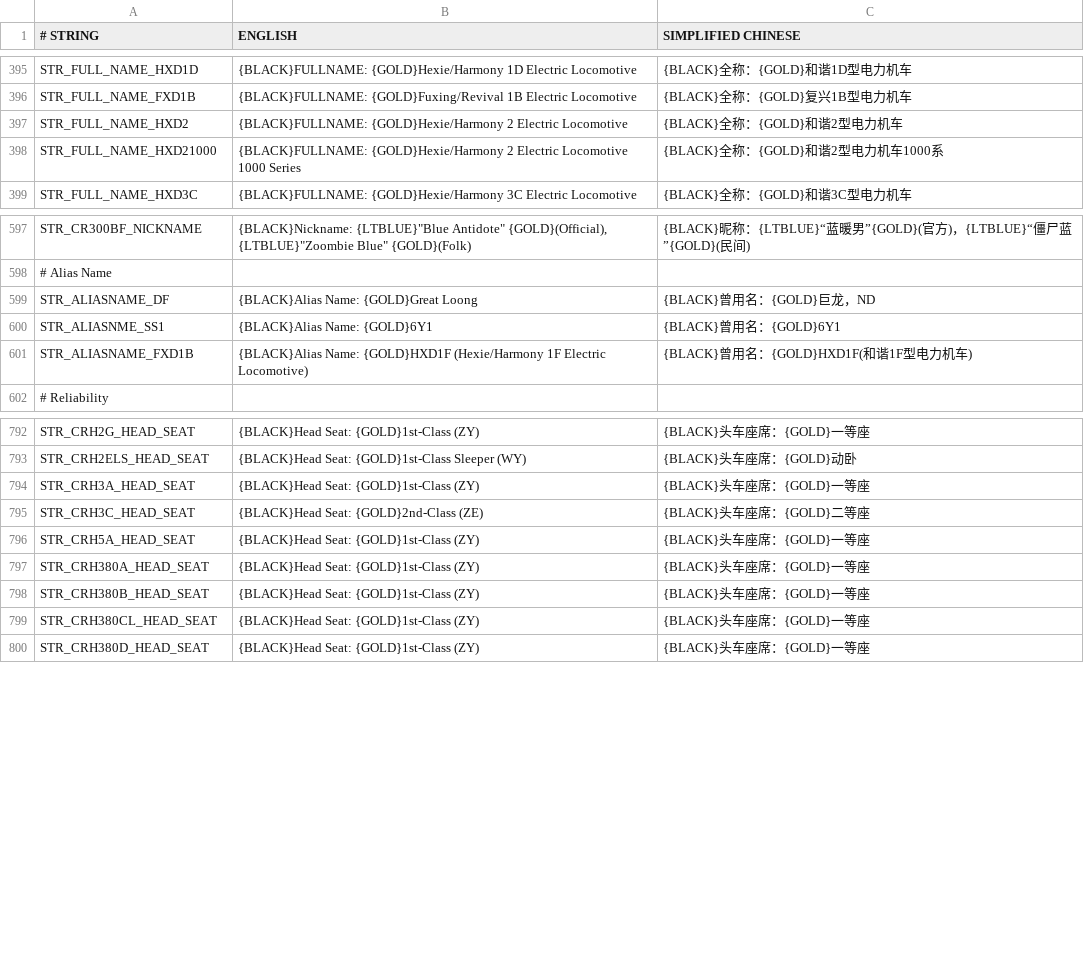
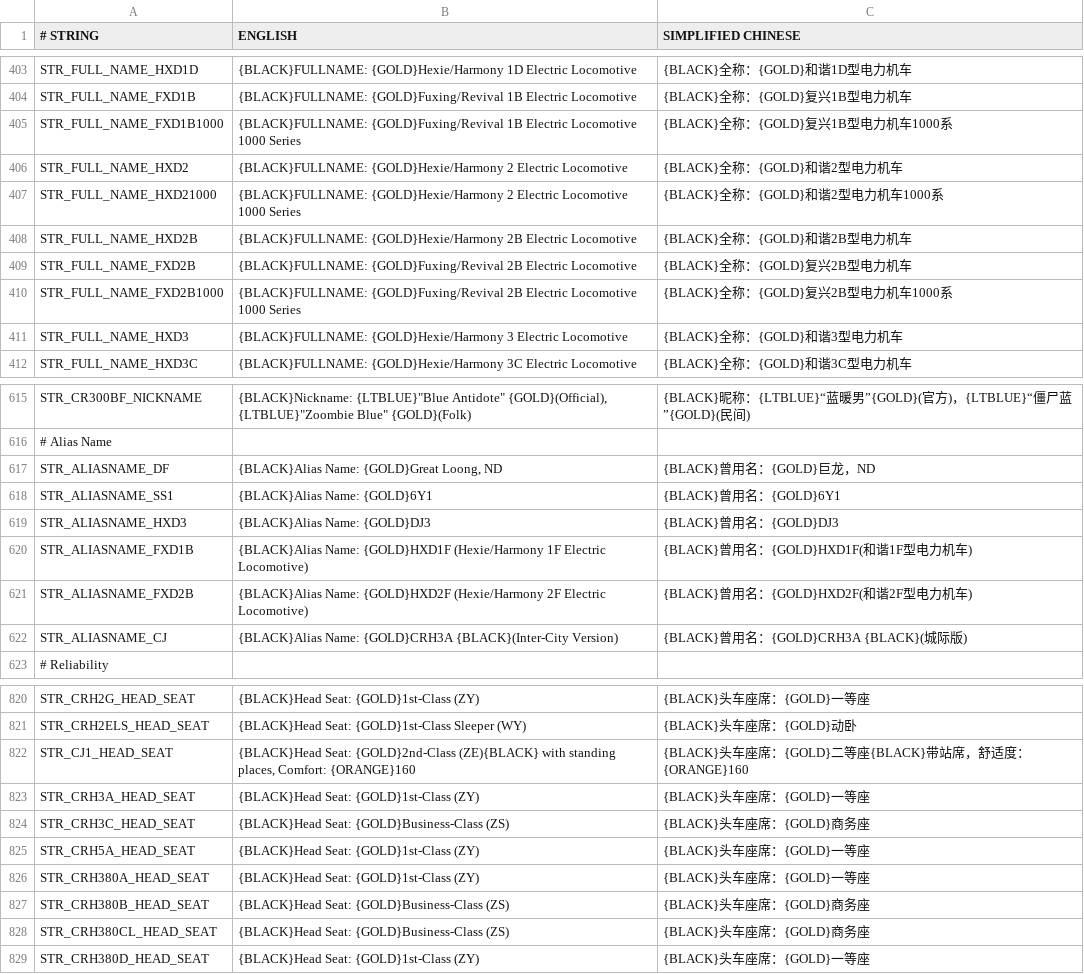
Before and after one commit to OpenTTD-China-Set/China-Set-Trains, a CSV file: docs/str.CSV, drawn as a sheet; only a part is shown, gaps mark what is left out; the diff covers the shown part only.

```diff
--- a/docs/str.CSV
+++ b/docs/str.CSV
@@ -396,4 +404,9 @@ STR_FULL_NAME_HXD1D,{BLACK}FULLNAME: {GOLD}Hexie/Harmony 1D Electric Locomotive,
 STR_FULL_NAME_FXD1B,{BLACK}FULLNAME: {GOLD}Fuxing/Revival 1B Electric Locomotive,{BLACK}全称：{GOLD}复兴1B型电力机车
+STR_FULL_NAME_FXD1B1000,{BLACK}FULLNAME: {GOLD}Fuxing/Revival 1B Electric Locomotive 1000 Series,{BLACK}全称：{GOLD}复兴1B型电力机车1000系
 STR_FULL_NAME_HXD2,{BLACK}FULLNAME: {GOLD}Hexie/Harmony 2 Electric Locomotive,{BLACK}全称：{GOLD}和谐2型电力机车
 STR_FULL_NAME_HXD21000,{BLACK}FULLNAME: {GOLD}Hexie/Harmony 2 Electric Locomotive 1000 Series,{BLACK}全称：{GOLD}和谐2型电力机车1000系
+STR_FULL_NAME_HXD2B,{BLACK}FULLNAME: {GOLD}Hexie/Harmony 2B Electric Locomotive,{BLACK}全称：{GOLD}和谐2B型电力机车
+STR_FULL_NAME_FXD2B,{BLACK}FULLNAME: {GOLD}Fuxing/Revival 2B Electric Locomotive,{BLACK}全称：{GOLD}复兴2B型电力机车
+STR_FULL_NAME_FXD2B1000,{BLACK}FULLNAME: {GOLD}Fuxing/Revival 2B Electric Locomotive 1000 Series,{BLACK}全称：{GOLD}复兴2B型电力机车1000系
+STR_FULL_NAME_HXD3,{BLACK}FULLNAME: {GOLD}Hexie/Harmony 3 Electric Locomotive,{BLACK}全称：{GOLD}和谐3型电力机车
 STR_FULL_NAME_HXD3C,{BLACK}FULLNAME: {GOLD}Hexie/Harmony 3C Electric Locomotive,{BLACK}全称：{GOLD}和谐3C型电力机车
@@ -598,5 +616,8 @@ STR_CR300BF_NICKNAME,"{BLACK}Nickname: {LTBLUE}""Blue Antidote"" {GOLD}(Official
 # Alias Name,,
-STR_ALIASNAME_DF,{BLACK}Alias Name: {GOLD}Great Loong,{BLACK}曾用名：{GOLD}巨龙，ND
-STR_ALIASNME_SS1,{BLACK}Alias Name: {GOLD}6Y1,{BLACK}曾用名：{GOLD}6Y1
+STR_ALIASNAME_DF,"{BLACK}Alias Name: {GOLD}Great Loong, ND",{BLACK}曾用名：{GOLD}巨龙，ND
+STR_ALIASNAME_SS1,{BLACK}Alias Name: {GOLD}6Y1,{BLACK}曾用名：{GOLD}6Y1
+STR_ALIASNAME_HXD3,{BLACK}Alias Name: {GOLD}DJ3,{BLACK}曾用名：{GOLD}DJ3
 STR_ALIASNAME_FXD1B,{BLACK}Alias Name: {GOLD}HXD1F (Hexie/Harmony 1F Electric Locomotive),{BLACK}曾用名：{GOLD}HXD1F(和谐1F型电力机车)
+STR_ALIASNAME_FXD2B,{BLACK}Alias Name: {GOLD}HXD2F (Hexie/Harmony 2F Electric Locomotive),{BLACK}曾用名：{GOLD}HXD2F(和谐2F型电力机车)
+STR_ALIASNAME_CJ,{BLACK}Alias Name: {GOLD}CRH3A {BLACK}(Inter-City Version),{BLACK}曾用名：{GOLD}CRH3A {BLACK}(城际版)
 # Reliability,,
@@ -793,8 +821,9 @@ STR_CRH2G_HEAD_SEAT,{BLACK}Head Seat: {GOLD}1st-Class (ZY),{BLACK}头车座席
 STR_CRH2ELS_HEAD_SEAT,{BLACK}Head Seat: {GOLD}1st-Class Sleeper (WY),{BLACK}头车座席：{GOLD}动卧
+STR_CJ1_HEAD_SEAT,"{BLACK}Head Seat: {GOLD}2nd-Class (ZE){BLACK} with standing places, Comfort: {ORANGE}160",{BLACK}头车座席：{GOLD}二等座{BLACK}带站席，舒适度：{ORANGE}160
 STR_CRH3A_HEAD_SEAT,{BLACK}Head Seat: {GOLD}1st-Class (ZY),{BLACK}头车座席：{GOLD}一等座
-STR_CRH3C_HEAD_SEAT,{BLACK}Head Seat: {GOLD}2nd-Class (ZE),{BLACK}头车座席：{GOLD}二等座
+STR_CRH3C_HEAD_SEAT,{BLACK}Head Seat: {GOLD}Business-Class (ZS),{BLACK}头车座席：{GOLD}商务座
 STR_CRH5A_HEAD_SEAT,{BLACK}Head Seat: {GOLD}1st-Class (ZY),{BLACK}头车座席：{GOLD}一等座
 STR_CRH380A_HEAD_SEAT,{BLACK}Head Seat: {GOLD}1st-Class (ZY),{BLACK}头车座席：{GOLD}一等座
-STR_CRH380B_HEAD_SEAT,{BLACK}Head Seat: {GOLD}1st-Class (ZY),{BLACK}头车座席：{GOLD}一等座
-STR_CRH380CL_HEAD_SEAT,{BLACK}Head Seat: {GOLD}1st-Class (ZY),{BLACK}头车座席：{GOLD}一等座
+STR_CRH380B_HEAD_SEAT,{BLACK}Head Seat: {GOLD}Business-Class (ZS),{BLACK}头车座席：{GOLD}商务座
+STR_CRH380CL_HEAD_SEAT,{BLACK}Head Seat: {GOLD}Business-Class (ZS),{BLACK}头车座席：{GOLD}商务座
 STR_CRH380D_HEAD_SEAT,{BLACK}Head Seat: {GOLD}1st-Class (ZY),{BLACK}头车座席：{GOLD}一等座
```
Also changed, not shown: 20 added rows and 12 edited cells elsewhere in this file, 4 other files.
